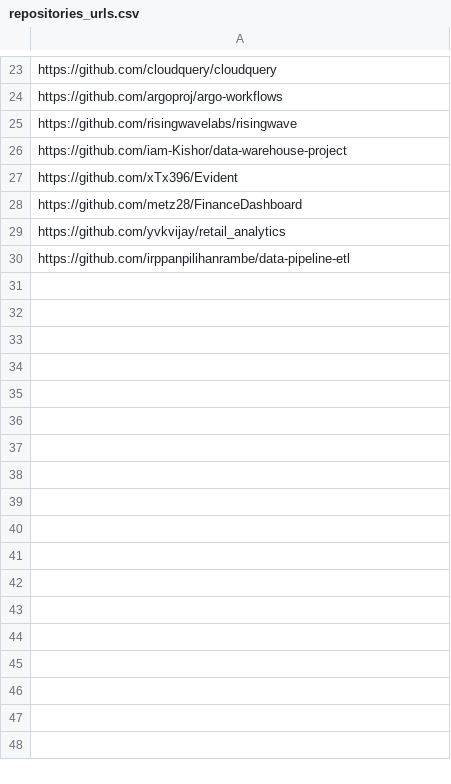
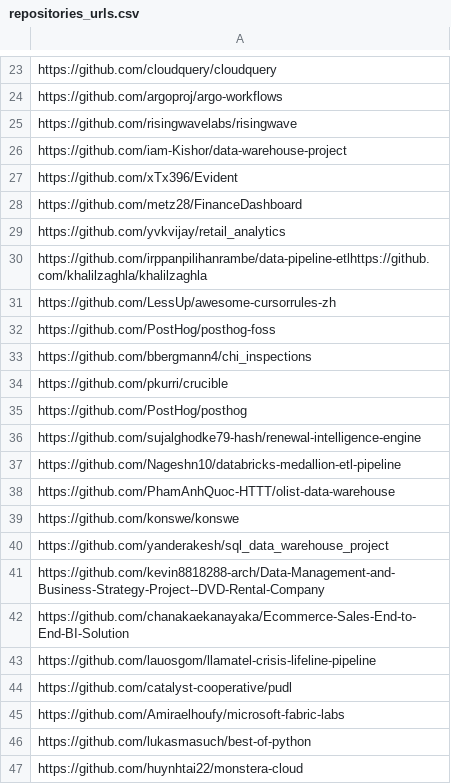
Before and after one commit to aipavlo/github-pulse, a CSV file: data/repositories_urls.csv, drawn as a sheet; only a part is shown, gaps mark what is left out.

```diff
--- a/data/repositories_urls.csv
+++ b/data/repositories_urls.csv
@@ -29,2 +29,19 @@ https://github.com/metz28/FinanceDashboard
 https://github.com/yvkvijay/retail_analytics
-https://github.com/irppanpilihanrambe/data-pipeline-etl
+https://github.com/irppanpilihanrambe/data-pipeline-etlhttps://github.com/khalilzaghla/khalilzaghla
+https://github.com/LessUp/awesome-cursorrules-zh
+https://github.com/PostHog/posthog-foss
+https://github.com/bbergmann4/chi_inspections
+https://github.com/pkurri/crucible
+https://github.com/PostHog/posthog
+https://github.com/sujalghodke79-hash/renewal-intelligence-engine
+https://github.com/Nageshn10/databricks-medallion-etl-pipeline
+https://github.com/PhamAnhQuoc-HTTT/olist-data-warehouse
+https://github.com/konswe/konswe
+https://github.com/yanderakesh/sql_data_warehouse_project
+https://github.com/kevin8818288-arch/Data-Management-and-Business-Strategy-Project--DVD-Rental-Company
+https://github.com/chanakaekanayaka/Ecommerce-Sales-End-to-End-BI-Solution
+https://github.com/lauosgom/llamatel-crisis-lifeline-pipeline
+https://github.com/catalyst-cooperative/pudl
+https://github.com/Amiraelhoufy/microsoft-fabric-labs
+https://github.com/lukasmasuch/best-of-python
+https://github.com/huynhtai22/monstera-cloud
```
Also changed, not shown: 14 other files.
